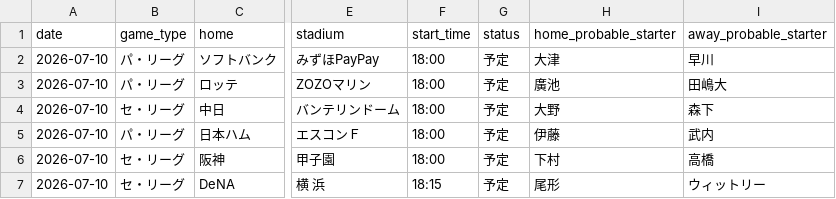
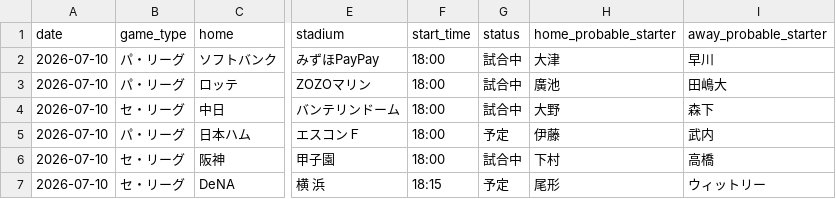
Before and after one commit to hrt2223/npb-elo, a CSV file: npb/2026/output/today_probabilities.csv, drawn as a sheet; only a part is shown, gaps mark what is left out; the diff names each change by its address in the sheet, - before the commit and + after, or states it on an @@ line.

```diff
--- a/npb/2026/output/today_probabilities.csv
+++ b/npb/2026/output/today_probabilities.csv
-G2:G4 (status): 予定
+G2:G4 (status): 試合中
-G6 (status): 予定
+G6 (status): 試合中
```
Also changed, not shown: npb/2026/output/upcoming_schedule.csv, 1 other file.
